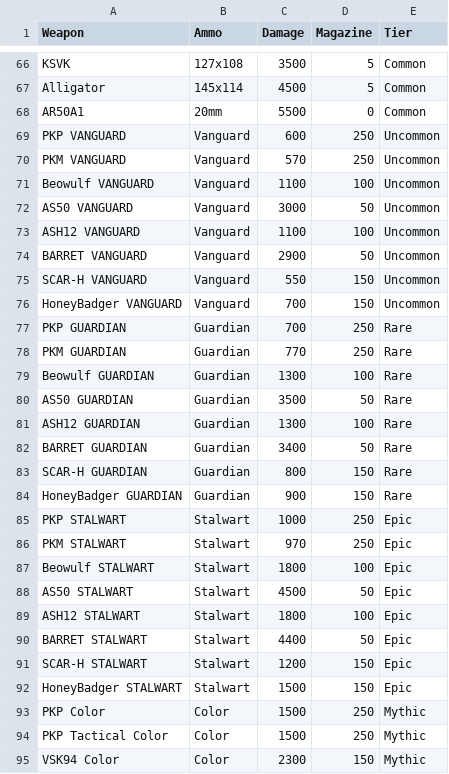
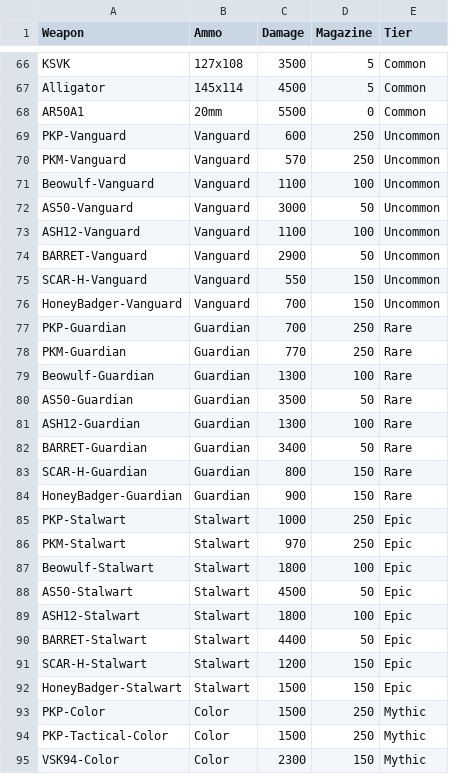
Before and after one commit to killakisa/terra-dayz-wiki, a CSV file: WEAPONS.csv, drawn as a sheet; only a part is shown, gaps mark what is left out; the diff covers the shown part only.

Commit message:
Update WEAPONS.csv

```diff
--- a/WEAPONS.csv
+++ b/WEAPONS.csv
@@ -68,28 +68,28 @@ Alligator,145x114,4500,5,Common
 AR50A1,20mm,5500,0,Common
-PKP VANGUARD,Vanguard,600,250,Uncommon
-PKM VANGUARD,Vanguard,570,250,Uncommon
-Beowulf VANGUARD,Vanguard,1100,100,Uncommon
-AS50 VANGUARD,Vanguard,3000,50,Uncommon
-ASH12 VANGUARD,Vanguard,1100,100,Uncommon
-BARRET VANGUARD,Vanguard,2900,50,Uncommon
-SCAR-H VANGUARD,Vanguard,550,150,Uncommon
-HoneyBadger VANGUARD,Vanguard,700,150,Uncommon
-PKP GUARDIAN,Guardian,700,250,Rare
-PKM GUARDIAN,Guardian,770,250,Rare
-Beowulf GUARDIAN,Guardian,1300,100,Rare
-AS50 GUARDIAN,Guardian,3500,50,Rare
-ASH12 GUARDIAN,Guardian,1300,100,Rare
-BARRET GUARDIAN,Guardian,3400,50,Rare
-SCAR-H GUARDIAN,Guardian,800,150,Rare
-HoneyBadger GUARDIAN,Guardian,900,150,Rare
-PKP STALWART,Stalwart,1000,250,Epic
-PKM STALWART,Stalwart,970,250,Epic
-Beowulf STALWART,Stalwart,1800,100,Epic
-AS50 STALWART,Stalwart,4500,50,Epic
-ASH12 STALWART,Stalwart,1800,100,Epic
-BARRET STALWART,Stalwart,4400,50,Epic
-SCAR-H STALWART,Stalwart,1200,150,Epic
-HoneyBadger STALWART,Stalwart,1500,150,Epic
-PKP Color,Color,1500,250,Mythic
-PKP Tactical Color,Color,1500,250,Mythic
-VSK94 Color,Color,2300,150,Mythic
+PKP-Vanguard,Vanguard,600,250,Uncommon
+PKM-Vanguard,Vanguard,570,250,Uncommon
+Beowulf-Vanguard,Vanguard,1100,100,Uncommon
+AS50-Vanguard,Vanguard,3000,50,Uncommon
+ASH12-Vanguard,Vanguard,1100,100,Uncommon
+BARRET-Vanguard,Vanguard,2900,50,Uncommon
+SCAR-H-Vanguard,Vanguard,550,150,Uncommon
+HoneyBadger-Vanguard,Vanguard,700,150,Uncommon
+PKP-Guardian,Guardian,700,250,Rare
+PKM-Guardian,Guardian,770,250,Rare
+Beowulf-Guardian,Guardian,1300,100,Rare
+AS50-Guardian,Guardian,3500,50,Rare
+ASH12-Guardian,Guardian,1300,100,Rare
+BARRET-Guardian,Guardian,3400,50,Rare
+SCAR-H-Guardian,Guardian,800,150,Rare
+HoneyBadger-Guardian,Guardian,900,150,Rare
+PKP-Stalwart,Stalwart,1000,250,Epic
+PKM-Stalwart,Stalwart,970,250,Epic
+Beowulf-Stalwart,Stalwart,1800,100,Epic
+AS50-Stalwart,Stalwart,4500,50,Epic
+ASH12-Stalwart,Stalwart,1800,100,Epic
+BARRET-Stalwart,Stalwart,4400,50,Epic
+SCAR-H-Stalwart,Stalwart,1200,150,Epic
+HoneyBadger-Stalwart,Stalwart,1500,150,Epic
+PKP-Color,Color,1500,250,Mythic
+PKP-Tactical-Color,Color,1500,250,Mythic
+VSK94-Color,Color,2300,150,Mythic
```
Also changed, not shown: 9 edited cells elsewhere in this file.
